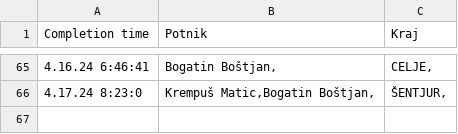
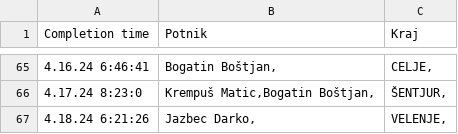
Before and after one commit to SRP-B/pot-dat, a CSV file: active.csv, drawn as a sheet; only a part is shown, gaps mark what is left out; the diff names each change by its address in the sheet, - before the commit and + after, or states it on an @@ line.

Commit message:
Appv12

```diff
--- a/active.csv
+++ b/active.csv
+row 67: 4.18.24 6:21:26 | Jazbec Darko, | VELENJE,
```
